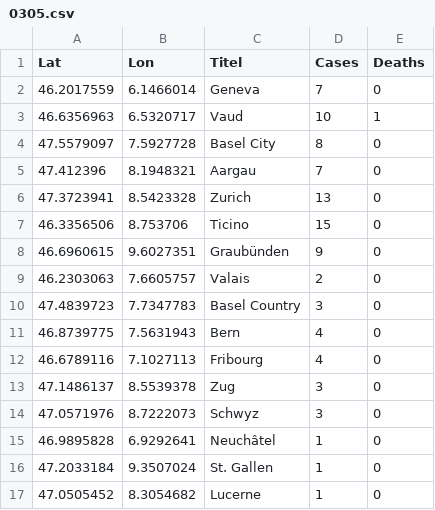
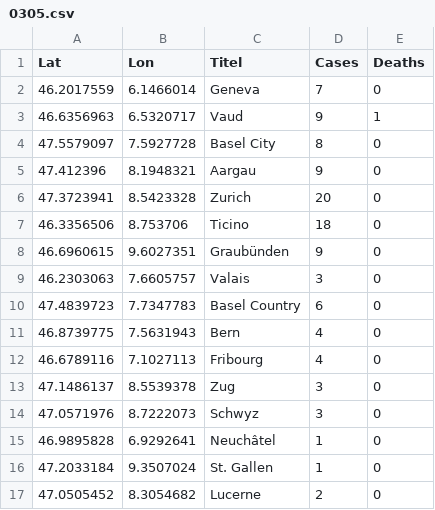
Before and after one commit to Meuss/contagion-coronavirus, a CSV file: src/assets/data/0305.csv, drawn as a sheet.

```diff
--- a/src/assets/data/0305.csv
+++ b/src/assets/data/0305.csv
@@ -2,10 +2,10 @@ Lat,Lon,Titel,Cases,Deaths
 46.2017559,6.1466014,Geneva,7,0
-46.6356963,6.5320717,Vaud,10,1
+46.6356963,6.5320717,Vaud,9,1
 47.5579097,7.5927728,Basel City,8,0
-47.412396,8.1948321,Aargau,7,0
-47.3723941,8.5423328,Zurich,13,0
-46.3356506,8.753706,Ticino,15,0
+47.412396,8.1948321,Aargau,9,0
+47.3723941,8.5423328,Zurich,20,0
+46.3356506,8.753706,Ticino,18,0
 46.6960615,9.6027351,Graubünden,9,0
-46.2303063,7.6605757,Valais,2,0
-47.4839723,7.7347783,Basel Country,3,0
+46.2303063,7.6605757,Valais,3,0
+47.4839723,7.7347783,Basel Country,6,0
 46.8739775,7.5631943,Bern,4,0
@@ -16,2 +16,2 @@ Lat,Lon,Titel,Cases,Deaths
 47.2033184,9.3507024,St. Gallen,1,0
-47.0505452,8.3054682,Lucerne,1,0
+47.0505452,8.3054682,Lucerne,2,0
```
Also changed, not shown: 4 other files.
